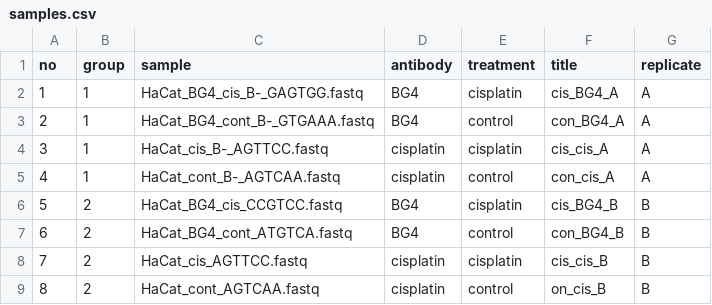
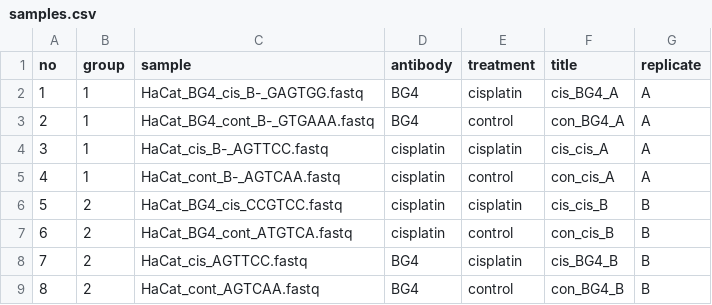
Before and after one commit to adebali/NGStoolkit, a CSV file: projects/G4/DS/samples.csv, drawn as a sheet.

Commit message:
G4 project updates

```diff
--- a/projects/G4/DS/samples.csv
+++ b/projects/G4/DS/samples.csv
@@ -5,5 +5,5 @@ no,group,sample,antibody,treatment,title,replicate
 4,1,HaCat_cont_B-_AGTCAA.fastq,cisplatin,control,con_cis_A,A
-5,2,HaCat_BG4_cis_CCGTCC.fastq,BG4,cisplatin,cis_BG4_B,B
-6,2,HaCat_BG4_cont_ATGTCA.fastq,BG4,control,con_BG4_B,B
-7,2,HaCat_cis_AGTTCC.fastq,cisplatin,cisplatin,cis_cis_B,B
-8,2,HaCat_cont_AGTCAA.fastq,cisplatin,control,on_cis_B,B
+5,2,HaCat_BG4_cis_CCGTCC.fastq,cisplatin,cisplatin,cis_cis_B,B
+6,2,HaCat_BG4_cont_ATGTCA.fastq,cisplatin,control,con_cis_B,B
+7,2,HaCat_cis_AGTTCC.fastq,BG4,cisplatin,cis_BG4_B,B
+8,2,HaCat_cont_AGTCAA.fastq,BG4,control,con_BG4_B,B
```
Also changed, not shown: 8 other files.
